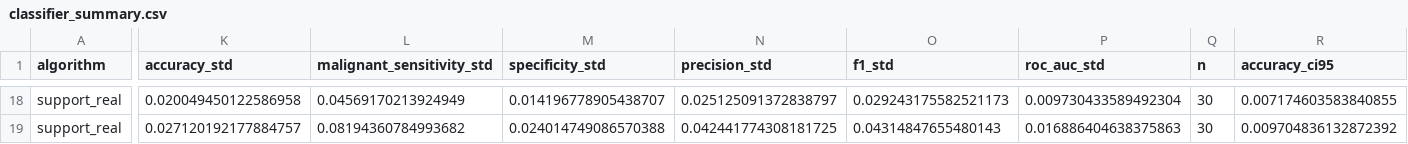
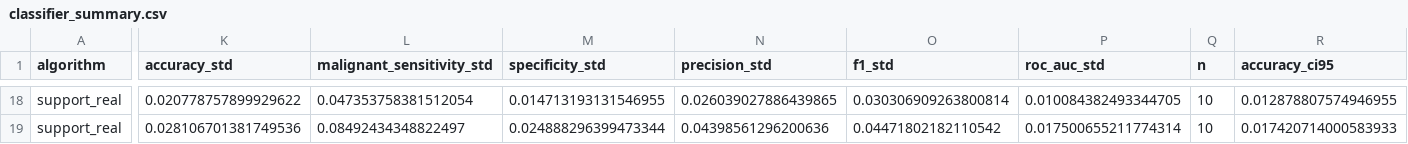
Before and after one commit to SantiagoMO138/clustering-auto-labeling, a CSV file: outputs/classifier_summary.csv, drawn as a sheet; only a part is shown, gaps mark what is left out; the diff covers the shown part only; the diff names each change by its address in the sheet, - before the commit and + after, or states it on an @@ line.

```diff
--- a/outputs/classifier_summary.csv
+++ b/outputs/classifier_summary.csv
-K18 (accuracy_std): 0.020049450122586958
+K18 (accuracy_std): 0.020778757899929622
-L18 (malignant_sensitivity_std): 0.04569170213924949
+L18 (malignant_sensitivity_std): 0.047353758381512054
-M18 (specificity_std): 0.014196778905438707
+M18 (specificity_std): 0.014713193131546955
-N18 (precision_std): 0.025125091372838797
+N18 (precision_std): 0.026039027886439865
-O18 (f1_std): 0.029243175582521173
+O18 (f1_std): 0.030306909263800814
-P18 (roc_auc_std): 0.009730433589492304
+P18 (roc_auc_std): 0.010084382493344705
-Q18:Q19 (n): 30
+Q18:Q19 (n): 10
-R18 (accuracy_ci95): 0.007174603583840855
+R18 (accuracy_ci95): 0.012878807574946955
-K19 (accuracy_std): 0.027120192177884757
+K19 (accuracy_std): 0.028106701381749536
-L19 (malignant_sensitivity_std): 0.08194360784993682
+L19 (malignant_sensitivity_std): 0.08492434348822497
-M19 (specificity_std): 0.024014749086570388
+M19 (specificity_std): 0.024888296399473344
-N19 (precision_std): 0.042441774308181725
+N19 (precision_std): 0.04398561296200636
-O19 (f1_std): 0.04314847655480143
+O19 (f1_std): 0.04471802182110542
-P19 (roc_auc_std): 0.016886404638375863
+P19 (roc_auc_std): 0.017500655211774314
-R19 (accuracy_ci95): 0.009704836132872392
+R19 (accuracy_ci95): 0.017420714000583933
```
Also changed, not shown: 43 edited cells elsewhere in this file, 3 other files.
